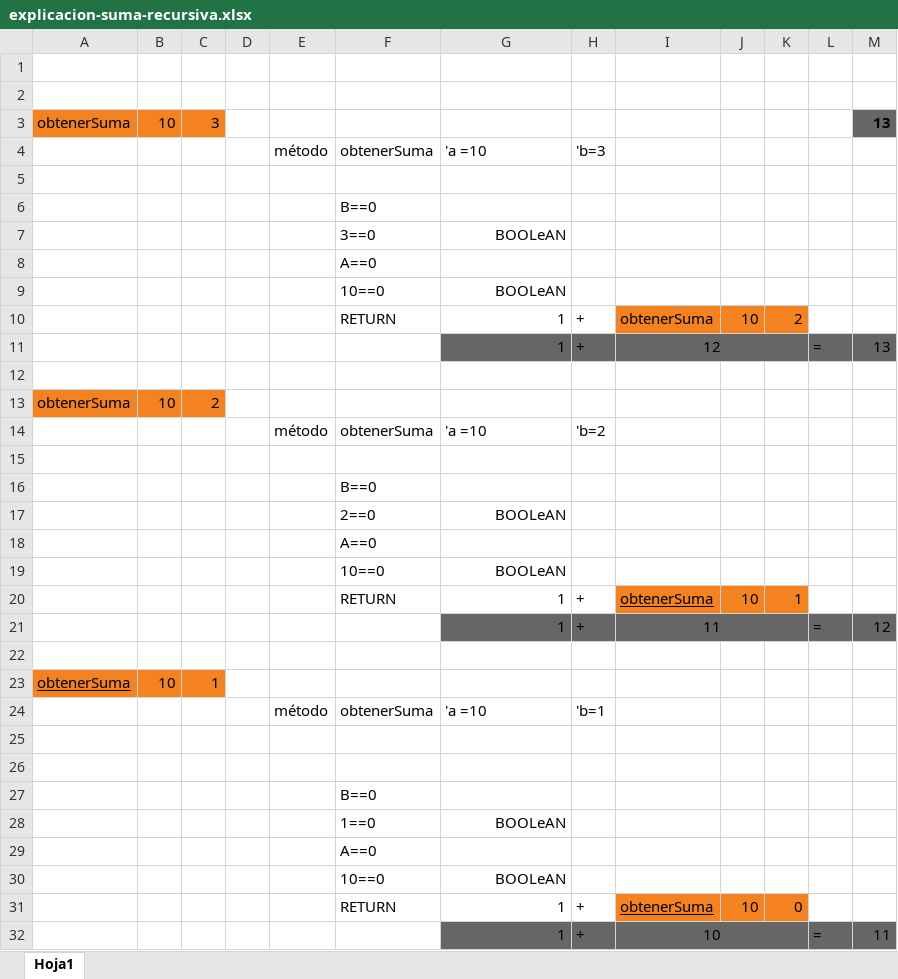
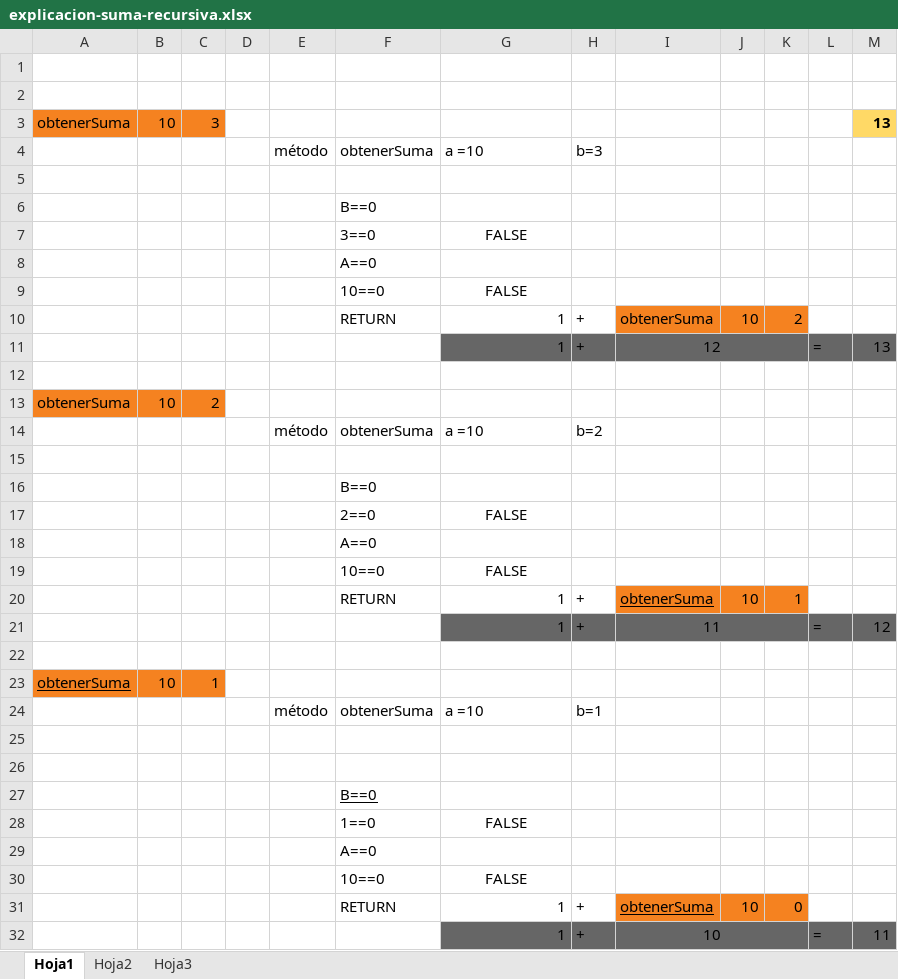
Before and after one commit to IntroProgramacion-P-Oct21-Feb22/clase05-2bim-DanF57, an Excel workbook: explicacion-suma-recursiva.xlsx, sheet Hoja1, drawn as a sheet; only a part is shown; values as stored, in another font and other column widths than the file's, no borders; the diff names each change by its address in the sheet, - before the commit and + after, or states it on an @@ line.

```diff
--- a/explicacion-suma-recursiva.xlsx (sheet Hoja1)
+++ b/explicacion-suma-recursiva.xlsx (sheet Hoja1)
+sheet tab: Hoja2
+sheet tab: Hoja3
-M3 fill: #666666
+M3 fill: #FFD966
-G4: 'a =10
+G4: a =10
-H4: 'b=3
+H4: b=3
-G7: BOOLeAN
+G7: FALSE
-G7 alignment: right
+G7 alignment: center
-G9: BOOLeAN
+G9: FALSE
-G9 alignment: right
+G9 alignment: center
-G14: 'a =10
+G14: a =10
-H14: 'b=2
+H14: b=2
-G17: BOOLeAN
+G17: FALSE
-G17 alignment: right
+G17 alignment: center
-G19: BOOLeAN
+G19: FALSE
-G19 alignment: right
+G19 alignment: center
-G24: 'a =10
+G24: a =10
-H24: 'b=1
+H24: b=1
-F27 underline: off
+F27 underline: on
-G28: BOOLeAN
+G28: FALSE
-G28 alignment: right
+G28 alignment: center
-G30: BOOLeAN
+G30: FALSE
-G30 alignment: right
+G30 alignment: center
```
Also changed, not shown: 17 other files.
